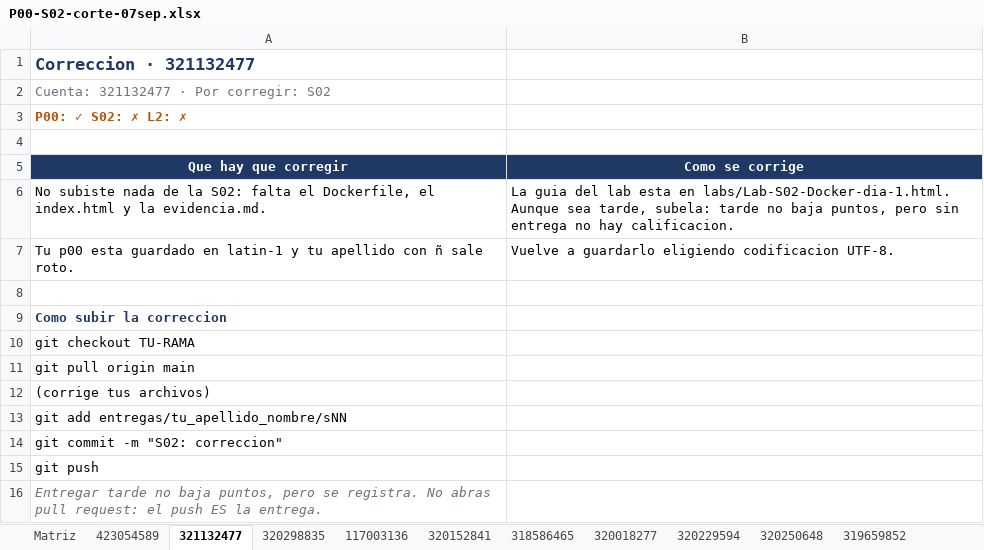
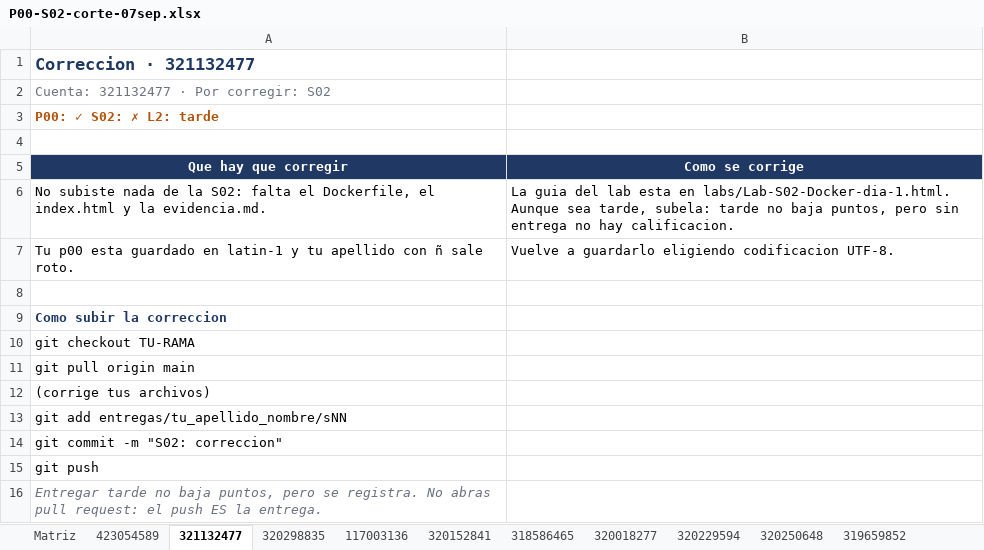
Before and after one commit to OscarRuiz21/sd-2027-1, an Excel workbook: calificaciones/P00-S02-corte-07sep.xlsx, sheet 321132477, drawn as a sheet; values as stored, in another font and other column widths than the file's, no borders; the diff names each change by its address in the sheet, - before the commit and + after, or states it on an @@ line.

```diff
--- a/calificaciones/P00-S02-corte-07sep.xlsx (sheet 321132477)
+++ b/calificaciones/P00-S02-corte-07sep.xlsx (sheet 321132477)
-A3 (Que hay que corregir): P00: ✓ S02: ✗ L2: ✗
+A3 (Que hay que corregir): P00: ✓ S02: ✗ L2: tarde
```
Also changed, not shown: sheet Matriz, sheet 320049376.
